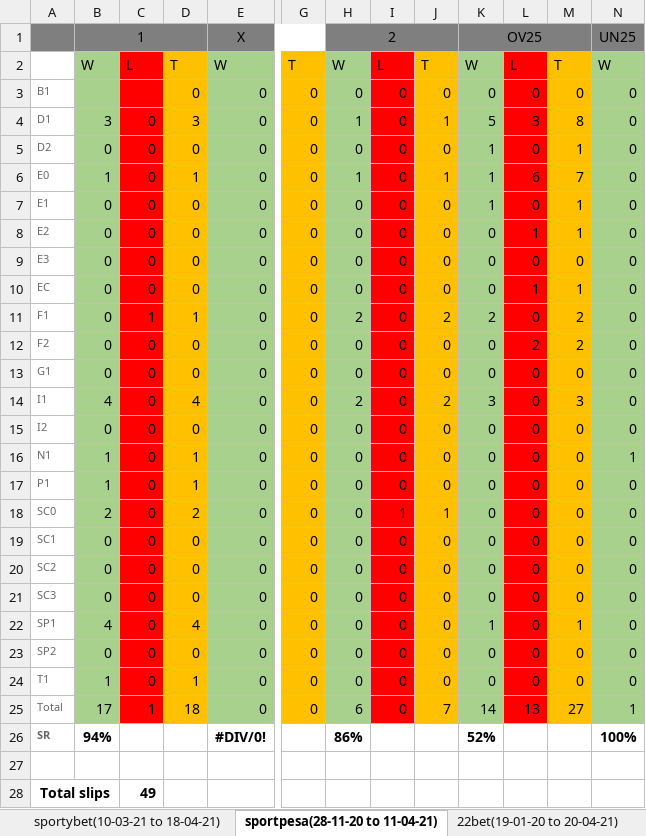
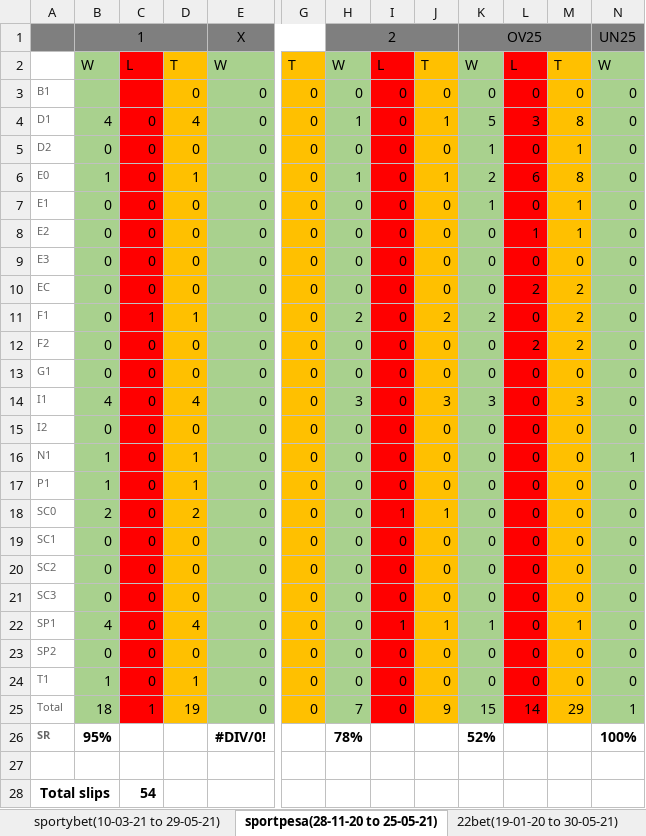
Before and after one commit to gitboyzorro5/FDAS, an Excel workbook: master report.xlsx, sheet sportpesa(28-11-20 to 25-05-21), drawn as a sheet; only a part is shown, gaps mark what is left out; values as stored, in another font and other column widths than the file's, no borders; the diff names each change by its address in the sheet, - before the commit and + after, or states it on an @@ line.

```diff
--- a/master report.xlsx (sheet sportpesa(28-11-20 to 25-05-21))
+++ b/master report.xlsx (sheet sportpesa(28-11-20 to 25-05-21))
-sheet tab: sportybet(10-03-21 to 18-04-21)
+sheet tab: sportybet(10-03-21 to 29-05-21)
-sheet tab: sportpesa(28-11-20 to 11-04-21)
+sheet tab: sportpesa(28-11-20 to 25-05-21)
-sheet tab: 22bet(19-01-20 to 20-04-21)
+sheet tab: 22bet(19-01-20 to 30-05-21)
-B4: 3
+B4: 4
-D4: 3
+D4: 4
-K6: 1
+K6: 2
-M6: 7
+M6: 8
-L10: 1
+L10: 2
-M10: 1
+M10: 2
-H14: 2
+H14: 3
-J14: 2
+J14: 3
-I22: 0
+I22: 1
-J22: 0
+J22: 1
-B25: 17
+B25: 18
-D25: 18
+D25: 19
-H25: 6
+H25: 7
-J25: 7
+J25: 9
-K25: 14
+K25: 15
-L25: 13
+L25: 14
-M25: 27
+M25: 29
-B26: 94%
+B26: 95%
-H26: 86%
+H26: 78%
-C28: 49
+C28: 54
```
Also changed, not shown: sheet sportybet(10-03-21 to 29-05-21), sheet 22bet(19-01-20 to 30-05-21), sheet pinnacle(07-08-20 to 12-04-21), other sheet tabs, 1 other file.
